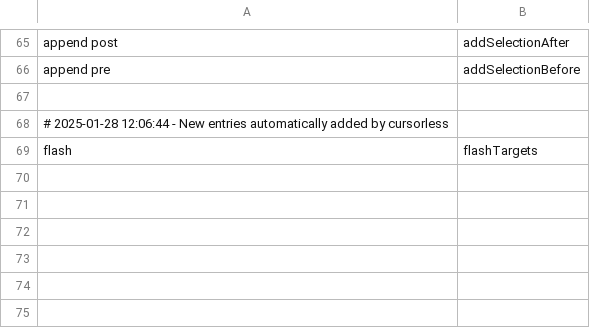
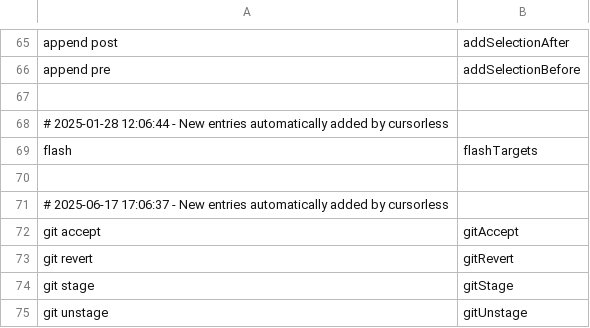
Before and after one commit to Vynlar/vynlar_talon, a CSV file: root/cursorless-settings/actions.csv, drawn as a sheet; only a part is shown, gaps mark what is left out; the diff names each change by its address in the sheet, - before the commit and + after, or states it on an @@ line.

Commit message:
Remove deprecated cursorless snippets and update actions.csv and modifier_scope_types.csv with new entries

```diff
--- a/root/cursorless-settings/actions.csv
+++ b/root/cursorless-settings/actions.csv
+row 70: (empty)
+row 71: # 2025-06-17 17:06:37 - New entries automatically added by cursorless
+row 72: git accept | gitAccept
+row 73: git revert | gitRevert
+row 74: git stage | gitStage
+row 75: git unstage | gitUnstage
```
Also changed, not shown: root/cursorless-settings/modifier_scope_types.csv, 10 other files.
